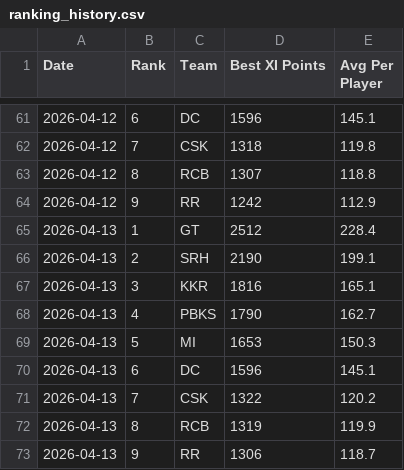
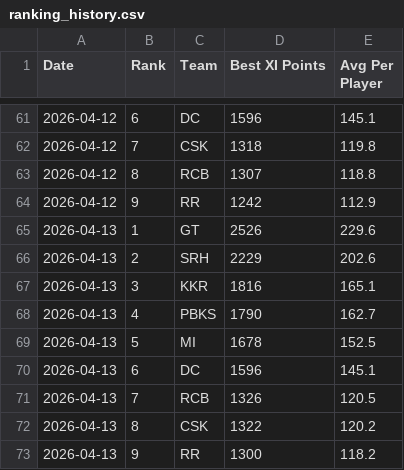
Before and after one commit to Malyala-Meghamsh/ipl-fantasy-league, a CSV file: ranking_history.csv, drawn as a sheet; only a part is shown, gaps mark what is left out.

```diff
--- a/ranking_history.csv
+++ b/ranking_history.csv
@@ -64,10 +64,10 @@ Date,Rank,Team,Best XI Points,Avg Per Player
 2026-04-12,9,RR,1242,112.9
-2026-04-13,1,GT,2512,228.4
-2026-04-13,2,SRH,2190,199.1
+2026-04-13,1,GT,2526,229.6
+2026-04-13,2,SRH,2229,202.6
 2026-04-13,3,KKR,1816,165.1
 2026-04-13,4,PBKS,1790,162.7
-2026-04-13,5,MI,1653,150.3
+2026-04-13,5,MI,1678,152.5
 2026-04-13,6,DC,1596,145.1
-2026-04-13,7,CSK,1322,120.2
-2026-04-13,8,RCB,1319,119.9
-2026-04-13,9,RR,1306,118.7
+2026-04-13,7,RCB,1326,120.5
+2026-04-13,8,CSK,1322,120.2
+2026-04-13,9,RR,1300,118.2
```
Also changed, not shown: ipl_fantasy_stats.csv, ipl_fantasy_stats_2026-04-13.csv, 1 other file.
